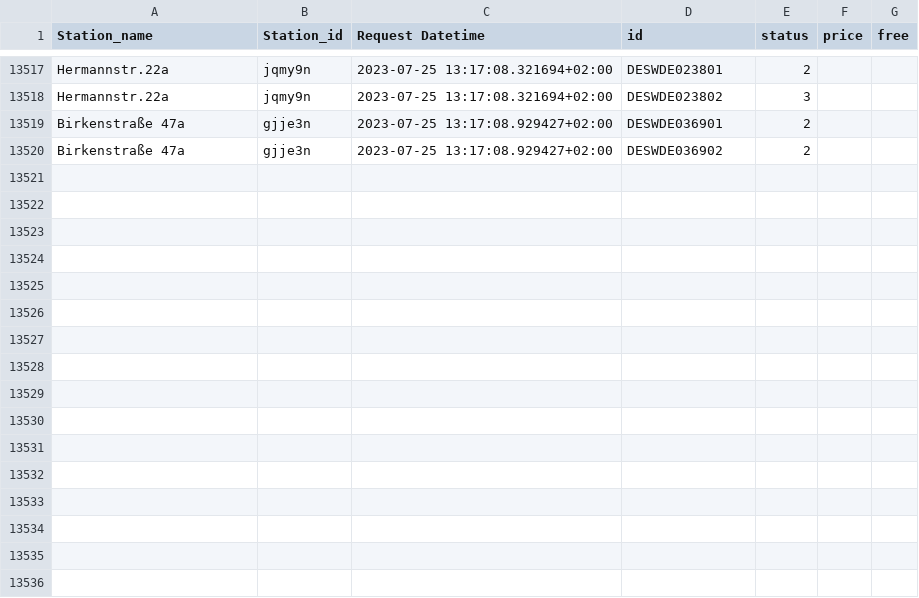
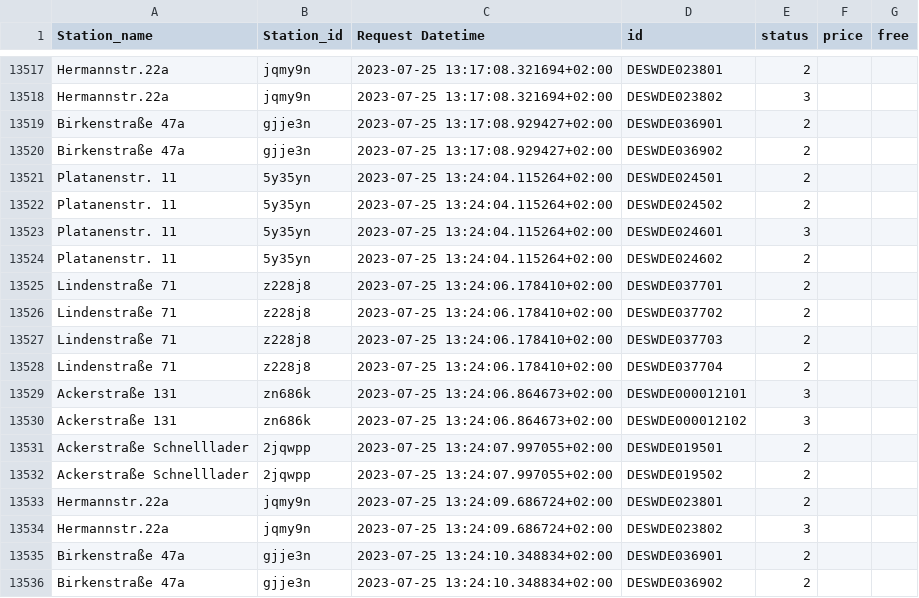
Before and after one commit to T0b145/ladestations_tracker, a CSV file: data.csv, drawn as a sheet; only a part is shown, gaps mark what is left out; the diff names each change by its address in the sheet, - before the commit and + after, or states it on an @@ line.

```diff
--- a/data.csv
+++ b/data.csv
+row 13521: Platanenstr. 11 | 5y35yn | 2023-07-25 13:24:04.115264+02:00 | DESWDE024501 | 2
+row 13522: Platanenstr. 11 | 5y35yn | 2023-07-25 13:24:04.115264+02:00 | DESWDE024502 | 2
+row 13523: Platanenstr. 11 | 5y35yn | 2023-07-25 13:24:04.115264+02:00 | DESWDE024601 | 3
+row 13524: Platanenstr. 11 | 5y35yn | 2023-07-25 13:24:04.115264+02:00 | DESWDE024602 | 2
+row 13525: Lindenstraße 71 | z228j8 | 2023-07-25 13:24:06.178410+02:00 | DESWDE037701 | 2
+row 13526: Lindenstraße 71 | z228j8 | 2023-07-25 13:24:06.178410+02:00 | DESWDE037702 | 2
+row 13527: Lindenstraße 71 | z228j8 | 2023-07-25 13:24:06.178410+02:00 | DESWDE037703 | 2
+row 13528: Lindenstraße 71 | z228j8 | 2023-07-25 13:24:06.178410+02:00 | DESWDE037704 | 2
+row 13529: Ackerstraße 131 | zn686k | 2023-07-25 13:24:06.864673+02:00 | DESWDE000012101 | 3
+row 13530: Ackerstraße 131 | zn686k | 2023-07-25 13:24:06.864673+02:00 | DESWDE000012102 | 3
+row 13531: Ackerstraße Schnelllader | 2jqwpp | 2023-07-25 13:24:07.997055+02:00 | DESWDE019501 | 2
+row 13532: Ackerstraße Schnelllader | 2jqwpp | 2023-07-25 13:24:07.997055+02:00 | DESWDE019502 | 2
+row 13533: Hermannstr.22a | jqmy9n | 2023-07-25 13:24:09.686724+02:00 | DESWDE023801 | 2
+row 13534: Hermannstr.22a | jqmy9n | 2023-07-25 13:24:09.686724+02:00 | DESWDE023802 | 3
+row 13535: Birkenstraße 47a | gjje3n | 2023-07-25 13:24:10.348834+02:00 | DESWDE036901 | 2
+row 13536: Birkenstraße 47a | gjje3n | 2023-07-25 13:24:10.348834+02:00 | DESWDE036902 | 2
```
